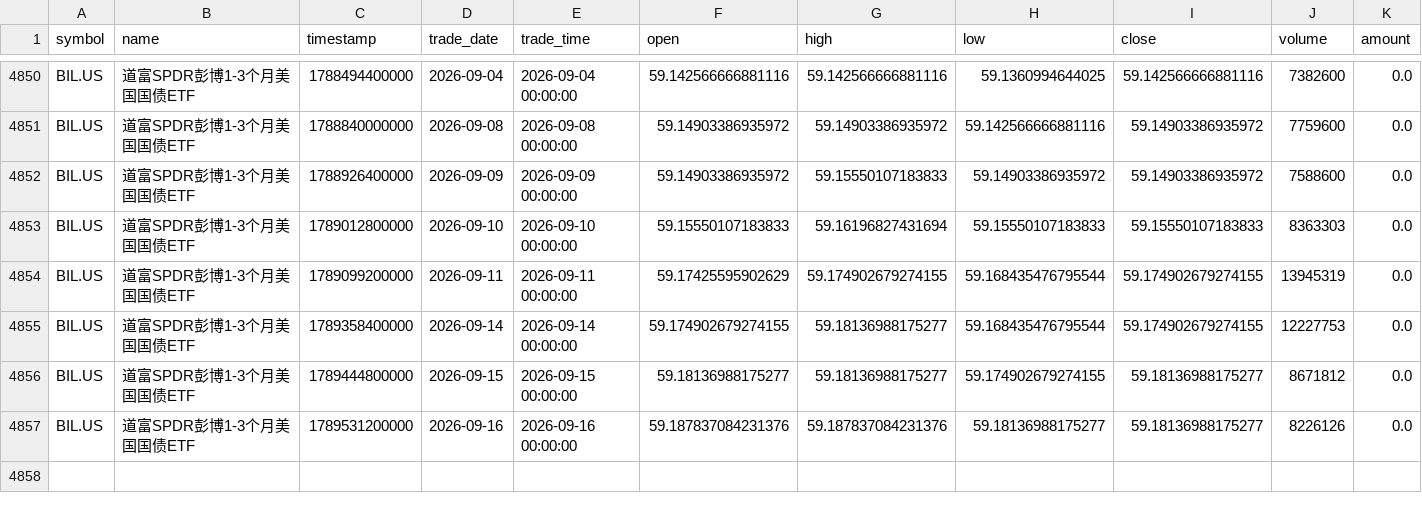
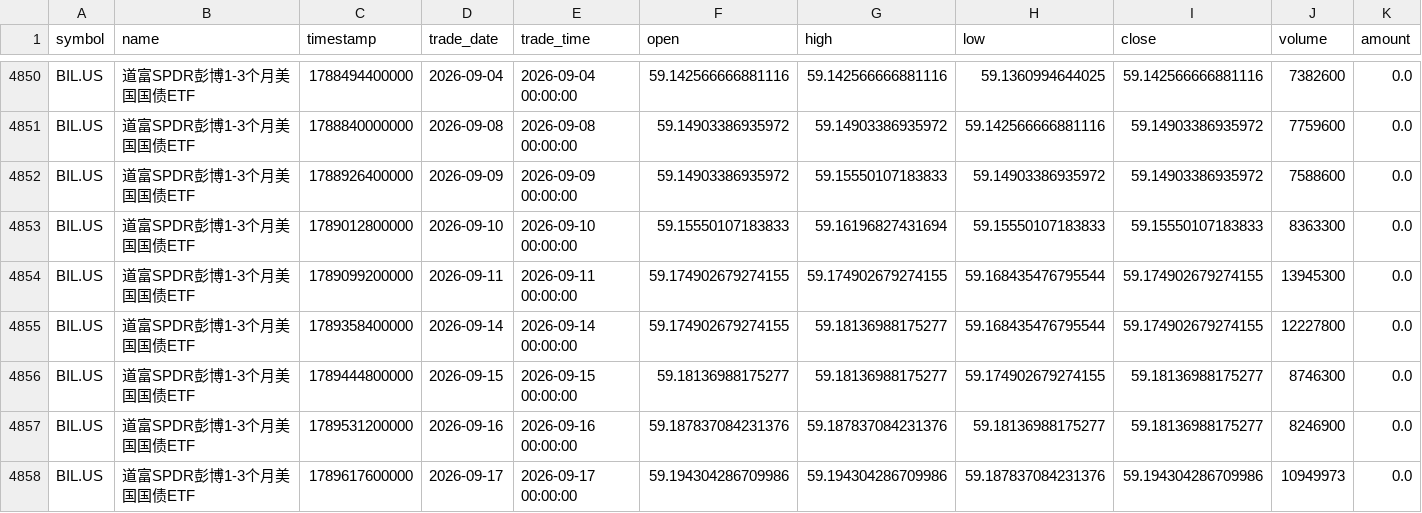
Before and after one commit to cjkzbl/QuantLab, a CSV file: bil_daily.csv, drawn as a sheet; only a part is shown, gaps mark what is left out.

```diff
--- a/bil_daily.csv
+++ b/bil_daily.csv
@@ -4852,6 +4852,7 @@ BIL.US,道富SPDR彭博1-3个月美国国债ETF,1788840000000,2026-09-08,2026-09
 BIL.US,道富SPDR彭博1-3个月美国国债ETF,1788926400000,2026-09-09,2026-09-09 00:00:00,59.14903386935972,59.15550107183833,59.14903386935972,59.14903386935972,7588600,0.0
-BIL.US,道富SPDR彭博1-3个月美国国债ETF,1789012800000,2026-09-10,2026-09-10 00:00:00,59.15550107183833,59.16196827431694,59.15550107183833,59.15550107183833,8363303,0.0
-BIL.US,道富SPDR彭博1-3个月美国国债ETF,1789099200000,2026-09-11,2026-09-11 00:00:00,59.17425595902629,59.174902679274155,59.168435476795544,59.174902679274155,13945319,0.0
-BIL.US,道富SPDR彭博1-3个月美国国债ETF,1789358400000,2026-09-14,2026-09-14 00:00:00,59.174902679274155,59.18136988175277,59.168435476795544,59.174902679274155,12227753,0.0
-BIL.US,道富SPDR彭博1-3个月美国国债ETF,1789444800000,2026-09-15,2026-09-15 00:00:00,59.18136988175277,59.18136988175277,59.174902679274155,59.18136988175277,8671812,0.0
-BIL.US,道富SPDR彭博1-3个月美国国债ETF,1789531200000,2026-09-16,2026-09-16 00:00:00,59.187837084231376,59.187837084231376,59.18136988175277,59.18136988175277,8226126,0.0
+BIL.US,道富SPDR彭博1-3个月美国国债ETF,1789012800000,2026-09-10,2026-09-10 00:00:00,59.15550107183833,59.16196827431694,59.15550107183833,59.15550107183833,8363300,0.0
+BIL.US,道富SPDR彭博1-3个月美国国债ETF,1789099200000,2026-09-11,2026-09-11 00:00:00,59.174902679274155,59.174902679274155,59.168435476795544,59.174902679274155,13945300,0.0
+BIL.US,道富SPDR彭博1-3个月美国国债ETF,1789358400000,2026-09-14,2026-09-14 00:00:00,59.174902679274155,59.18136988175277,59.168435476795544,59.174902679274155,12227800,0.0
+BIL.US,道富SPDR彭博1-3个月美国国债ETF,1789444800000,2026-09-15,2026-09-15 00:00:00,59.18136988175277,59.18136988175277,59.174902679274155,59.18136988175277,8746300,0.0
+BIL.US,道富SPDR彭博1-3个月美国国债ETF,1789531200000,2026-09-16,2026-09-16 00:00:00,59.187837084231376,59.187837084231376,59.18136988175277,59.18136988175277,8246900,0.0
+BIL.US,道富SPDR彭博1-3个月美国国债ETF,1789617600000,2026-09-17,2026-09-17 00:00:00,59.194304286709986,59.194304286709986,59.187837084231376,59.194304286709986,10949973,0.0
```
Also changed, not shown: tqqq_daily.csv, 1 other file.
